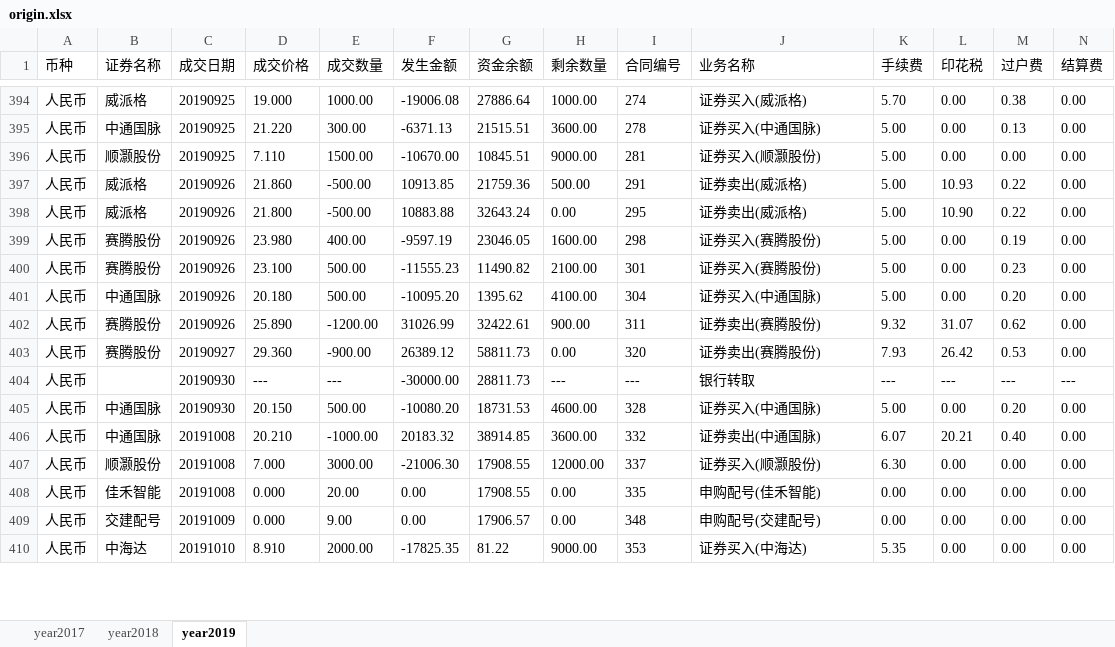
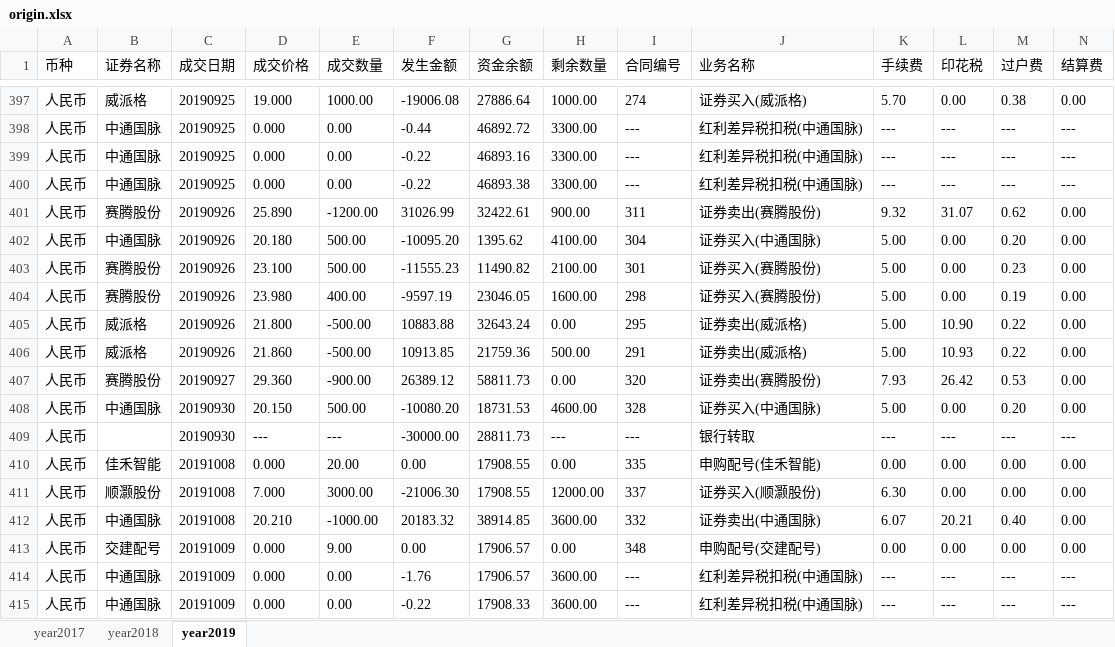
Before and after one commit to interlaken-agnoy/Quanter, an Excel workbook: cal_profit/origin.xlsx, sheet year2019, drawn as a sheet; only a part is shown, gaps mark what is left out; the shorter side is filled out with more unchanged rows; values as stored, in another font and other column widths than the file's, no borders; addresses are those after the commit; rows hold the shown columns only; the diff covers the shown part only; the diff names each change by its address in the sheet, - before the commit and + after, or states it on an @@ line.

```diff
--- a/cal_profit/origin.xlsx (sheet year2019)
+++ b/cal_profit/origin.xlsx (sheet year2019)
-D398 (成交价格): 21.220
+D398 (成交价格): 0.000
-E398 (成交数量): 300.00
+E398 (成交数量): 0.00
-F398 (发生金额): -6371.13
+F398 (发生金额): -0.44
-G398 (资金余额): 21515.51
+G398 (资金余额): 46892.72
-H398 (剩余数量): 3600.00
+H398 (剩余数量): 3300.00
-I398 (合同编号): 278
+I398 (合同编号): ---
-J398 (业务名称): 证券买入(中通国脉)
+J398 (业务名称): 红利差异税扣税(中通国脉)
-K398 (手续费): 5.00
+K398 (手续费): ---
-L398 (印花税): 0.00
+L398 (印花税): ---
-M398 (过户费): 0.13
+M398 (过户费): ---
-N398 (结算费): 0.00
+N398 (结算费): ---
@@ row 396 moved to row 394: 人民币 @@
+row 399: 人民币 | 中通国脉 | 20190925 | 0.000 | 0.00 | -0.22 | 46893.16 | 3300.00 | --- | 红利差异税扣税(中通国脉) | --- | --- | --- | ---
+row 400: 人民币 | 中通国脉 | 20190925 | 0.000 | 0.00 | -0.22 | 46893.38 | 3300.00 | --- | 红利差异税扣税(中通国脉) | --- | --- | --- | ---
@@ row 402 moved to row 401: 人民币 @@
@@ row 401 moved to row 402: 人民币 @@
@@ row 400 moved to row 403: 人民币 @@
@@ row 399 moved to row 404: 人民币 @@
@@ row 398 moved to row 405: 人民币 @@
@@ row 405 moved to row 408: 人民币 @@
@@ row 408 moved to row 410: 人民币 @@
@@ row 407 moved to row 411: 人民币 @@
+row 414: 人民币 | 中通国脉 | 20191009 | 0.000 | 0.00 | -1.76 | 17906.57 | 3600.00 | --- | 红利差异税扣税(中通国脉) | --- | --- | --- | ---
+row 415: 人民币 | 中通国脉 | 20191009 | 0.000 | 0.00 | -0.22 | 17908.33 | 3600.00 | --- | 红利差异税扣税(中通国脉) | --- | --- | --- | ---
```
Also changed, not shown: 30 added rows, 2 removed rows, 286 moved rows and 29 edited cells elsewhere in this sheet, sheet year2018, formulas that keep their value, cal_profit/clean_data.xlsx, cal_profit/profit.xlsx, 8 other files.
